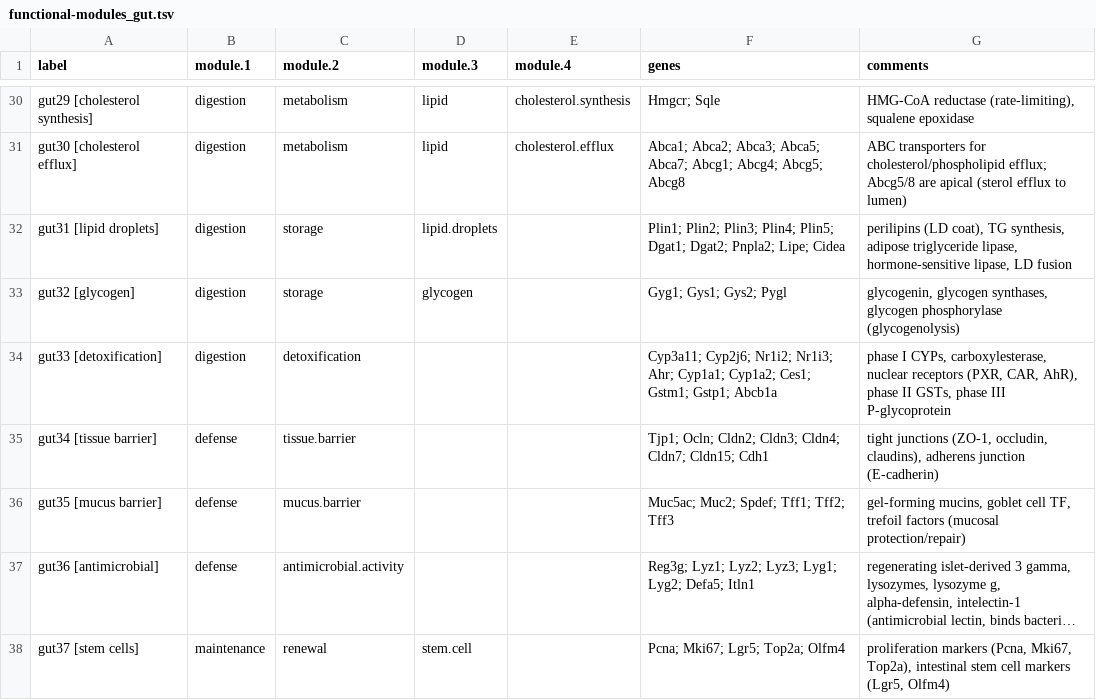
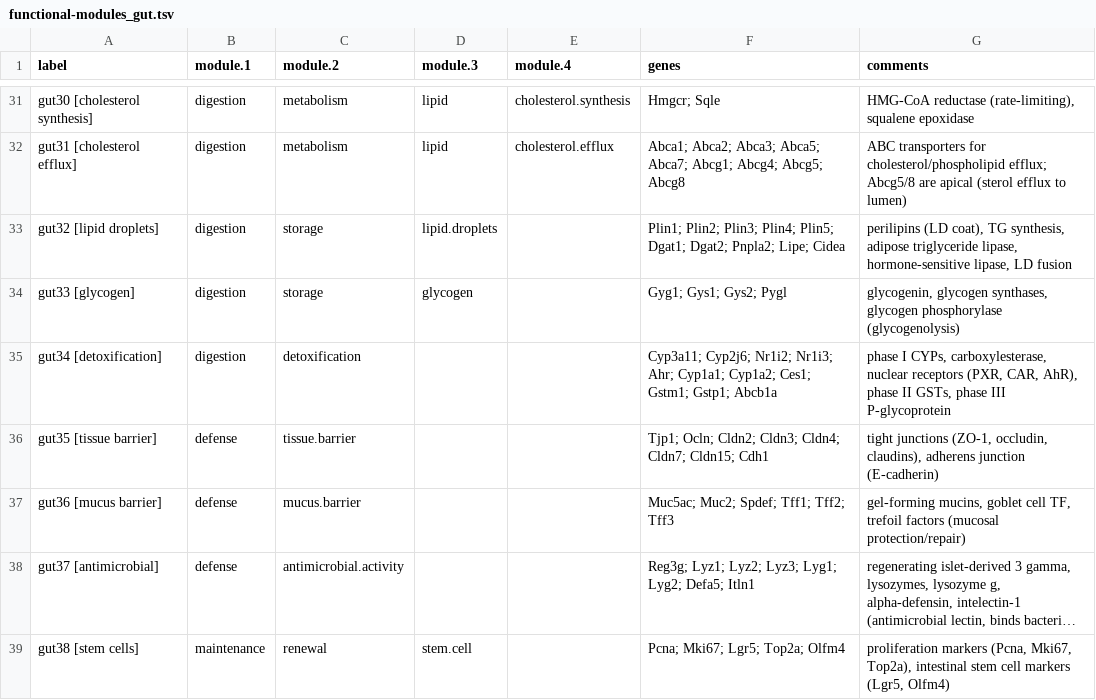
Before and after one commit to archavan/genomes, a TSV file: species/mmus/gene-modules/functional-modules_gut.tsv, drawn as a sheet; only a part is shown, gaps mark what is left out; long unchanged cells end in …; addresses are those after the commit; the diff covers the shown part only; the diff names each change by its address in the sheet, - before the commit and + after, or states it on an @@ line.

```diff
--- a/species/mmus/gene-modules/functional-modules_gut.tsv
+++ b/species/mmus/gene-modules/functional-modules_gut.tsv
-A31 (label): gut29 [cholesterol synthesis]
+A31 (label): gut30 [cholesterol synthesis]
-A32 (label): gut30 [cholesterol efflux]
+A32 (label): gut31 [cholesterol efflux]
-A33 (label): gut31 [lipid droplets]
+A33 (label): gut32 [lipid droplets]
-A34 (label): gut32 [glycogen]
+A34 (label): gut33 [glycogen]
-A35 (label): gut33 [detoxification]
+A35 (label): gut34 [detoxification]
-A36 (label): gut34 [tissue barrier]
+A36 (label): gut35 [tissue barrier]
-A37 (label): gut35 [mucus barrier]
+A37 (label): gut36 [mucus barrier]
-A38 (label): gut36 [antimicrobial]
+A38 (label): gut37 [antimicrobial]
-A39 (label): gut37 [stem cells]
+A39 (label): gut38 [stem cells]
```
Also changed, not shown: 1 added row and 28 edited cells elsewhere in this file.
